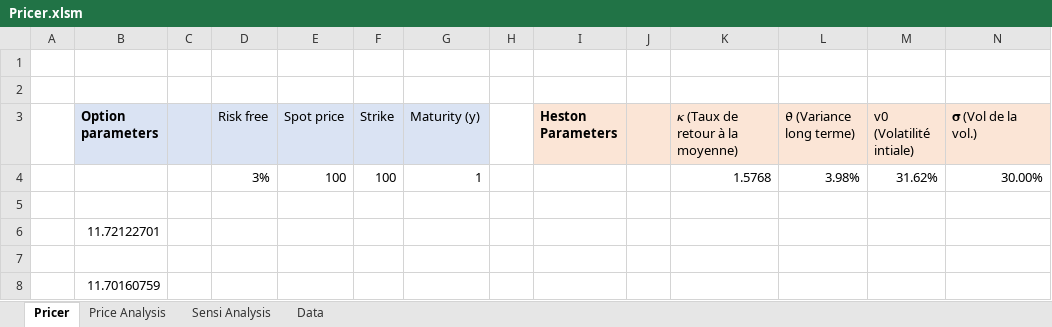
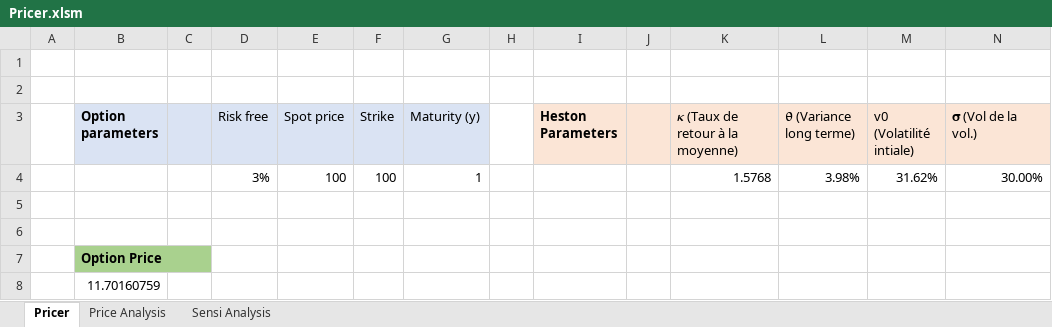
Before and after one commit to brcpaul/HestonPricer, an Excel workbook: Pricer.xlsm, sheet Pricer, drawn as a sheet; only a part is shown; values as stored, in another font and other column widths than the file's, no borders; charts and pictures not drawn; removed rows and columns are numbered as before the commit, all else as after; rows hold the shown columns only; the diff names each change by its address in the sheet, - before the commit and + after, or states it on an @@ line.

```diff
--- a/Pricer.xlsm (sheet Pricer)
+++ b/Pricer.xlsm (sheet Pricer)
-sheet tab: Data
-row 6:  | 11.72122701
+row 7:  | Option Price
```
Also changed, not shown: sheet Price Analysis, sheet Sensi Analysis, charts or pictures.
